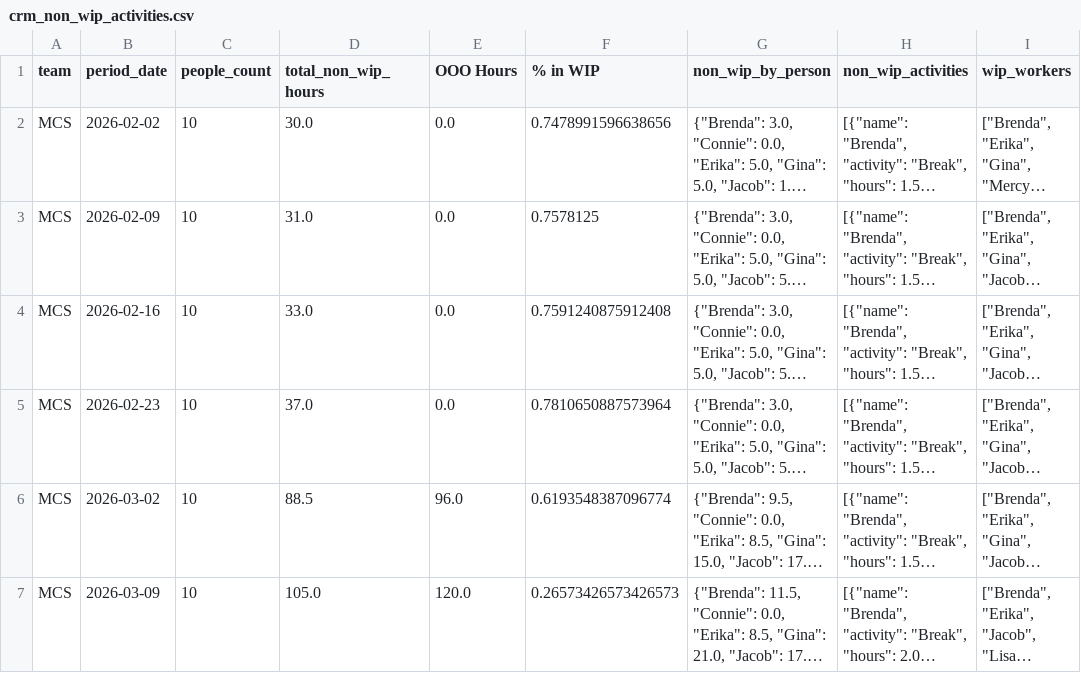
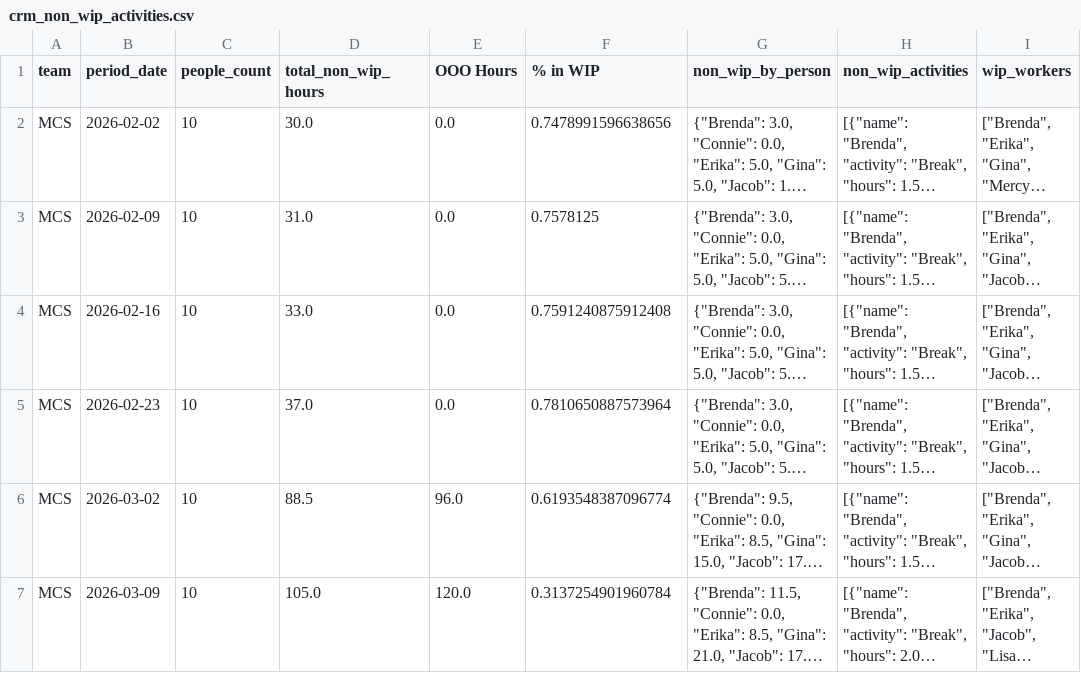
Before and after one commit to 17wadeche/heijunka-dev, a CSV file: crm_non_wip_activities.csv, drawn as a sheet; only a part is shown; long unchanged cells end in …; the diff names each change by its address in the sheet, - before the commit and + after, or states it on an @@ line.

```diff
--- a/crm_non_wip_activities.csv
+++ b/crm_non_wip_activities.csv
-F7 (% in WIP): 0.26573426573426573
+F7 (% in WIP): 0.3137254901960784
```
Also changed, not shown: CRM_WIP.csv, ns_non_wip_activities.csv, 4 other files.
